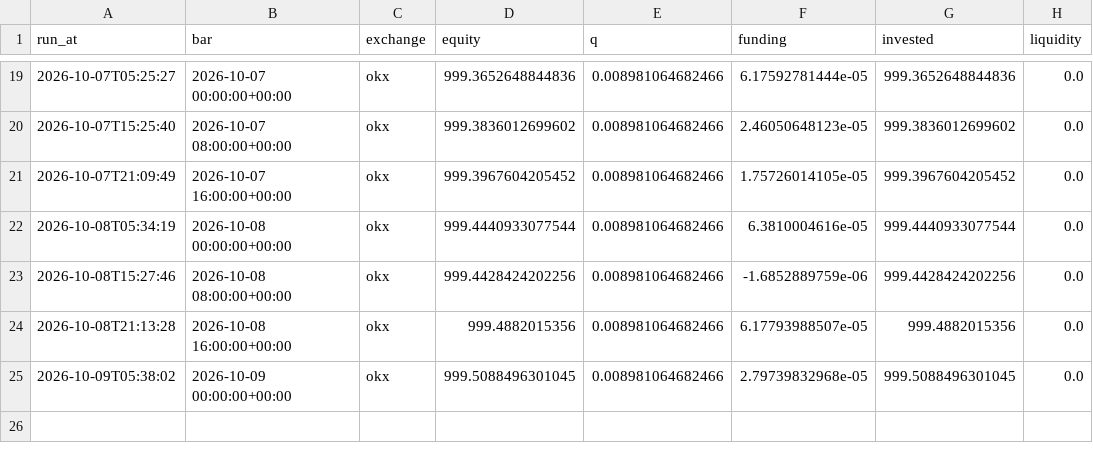
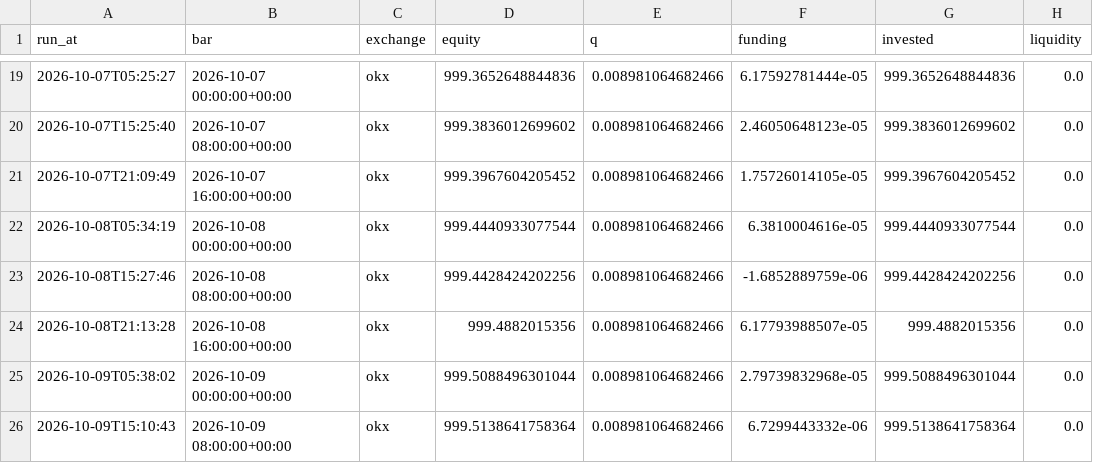
Before and after one commit to adrianf882/quant-trading, a CSV file: experiments/paper_log_carry.csv, drawn as a sheet; only a part is shown, gaps mark what is left out.

```diff
--- a/experiments/paper_log_carry.csv
+++ b/experiments/paper_log_carry.csv
@@ -24,2 +24,3 @@ run_at,bar,exchange,equity,q,funding,invested,liquidity
 2026-10-08T21:13:28,2026-10-08 16:00:00+00:00,okx,999.4882015356,0.008981064682466,6.17793988507e-05,999.4882015356,0.0
-2026-10-09T05:38:02,2026-10-09 00:00:00+00:00,okx,999.5088496301045,0.008981064682466,2.79739832968e-05,999.5088496301045,0.0
+2026-10-09T05:38:02,2026-10-09 00:00:00+00:00,okx,999.5088496301044,0.008981064682466,2.79739832968e-05,999.5088496301044,0.0
+2026-10-09T15:10:43,2026-10-09 08:00:00+00:00,okx,999.5138641758364,0.008981064682466,6.7299443332e-06,999.5138641758364,0.0
```
Also changed, not shown: experiments/paper_log_futures.csv, 1 other file.
